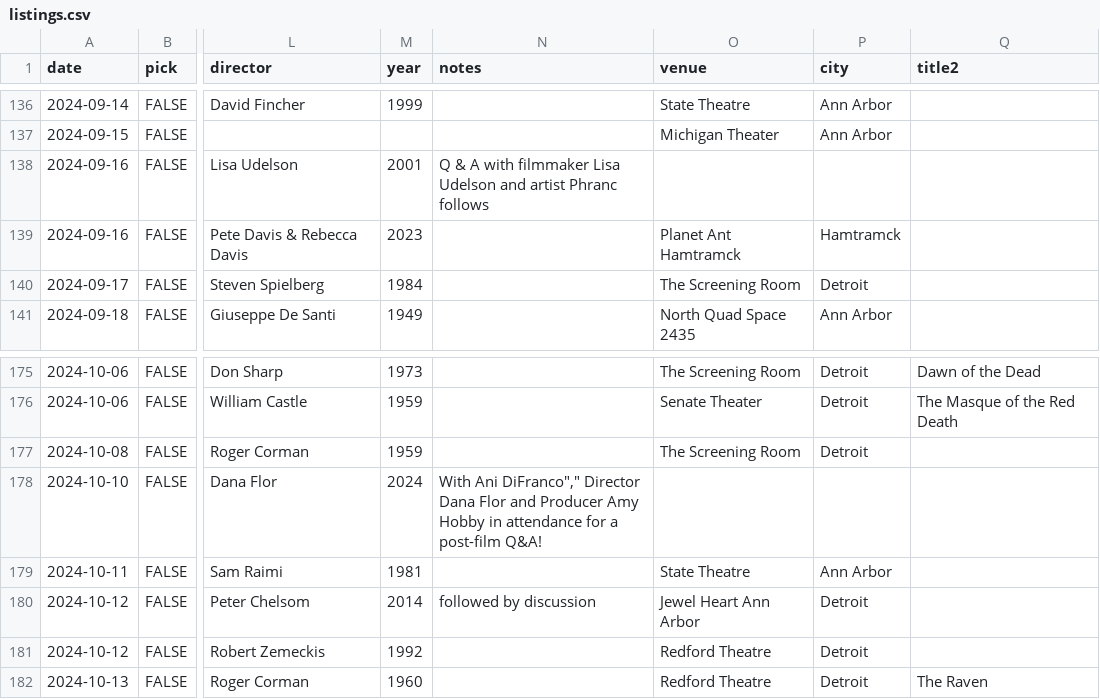
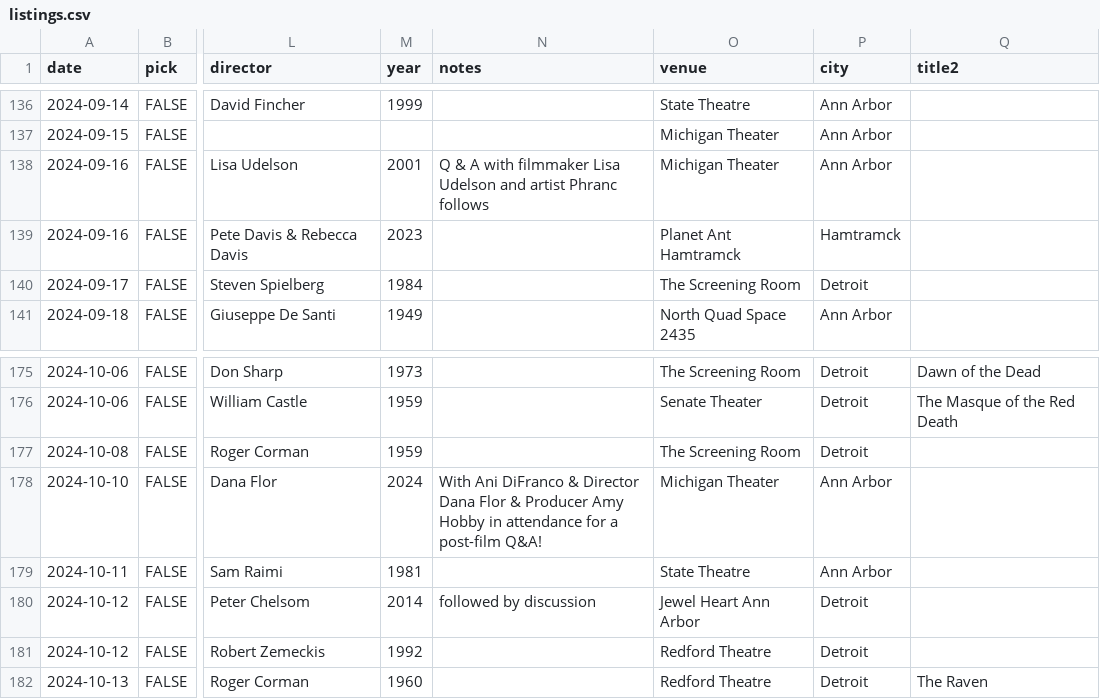
Before and after one commit to ypsijav/ypsijav.github.io, a CSV file: listings.csv, drawn as a sheet; only a part is shown, gaps mark what is left out; the diff names each change by its address in the sheet, - before the commit and + after, or states it on an @@ line.

Commit message:
Add files via upload

```diff
--- a/listings.csv
+++ b/listings.csv
-O138 (venue): (empty)
+O138 (venue): Michigan Theater
-P138 (city): (empty)
+P138 (city): Ann Arbor
-N178 (notes): With Ani DiFranco"," Director Dana Flor and Producer Amy…
+N178 (notes): With Ani DiFranco & Director Dana Flor & Producer Amy…
-O178 (venue): (empty)
+O178 (venue): Michigan Theater
-P178 (city): (empty)
+P178 (city): Ann Arbor
```
